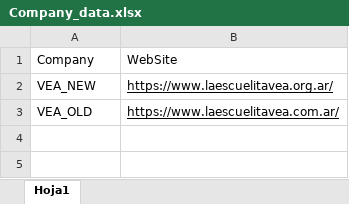
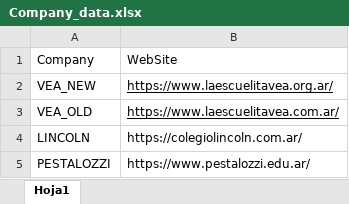
Before and after one commit to ArielHL/CrawlerWeb, an Excel workbook: Source/Company_data.xlsx, sheet Hoja1, drawn as a sheet; values as stored, in another font and other column widths than the file's, no borders; the diff names each change by its address in the sheet, - before the commit and + after, or states it on an @@ line.

```diff
--- a/Source/Company_data.xlsx (sheet Hoja1)
+++ b/Source/Company_data.xlsx (sheet Hoja1)
+row 4: LINCOLN | https://colegiolincoln.com.ar/
+row 5: PESTALOZZI | https://www.pestalozzi.edu.ar/
```
Also changed, not shown: 2 other files.
